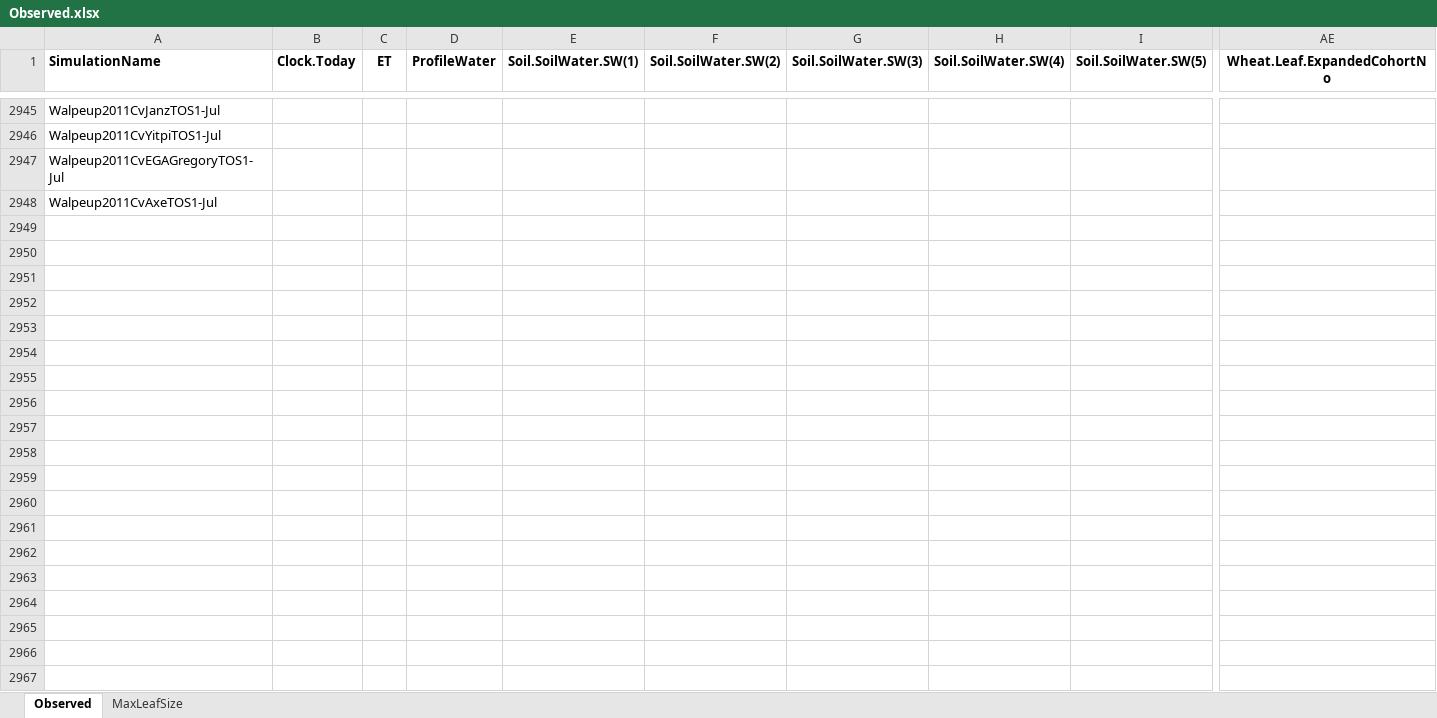
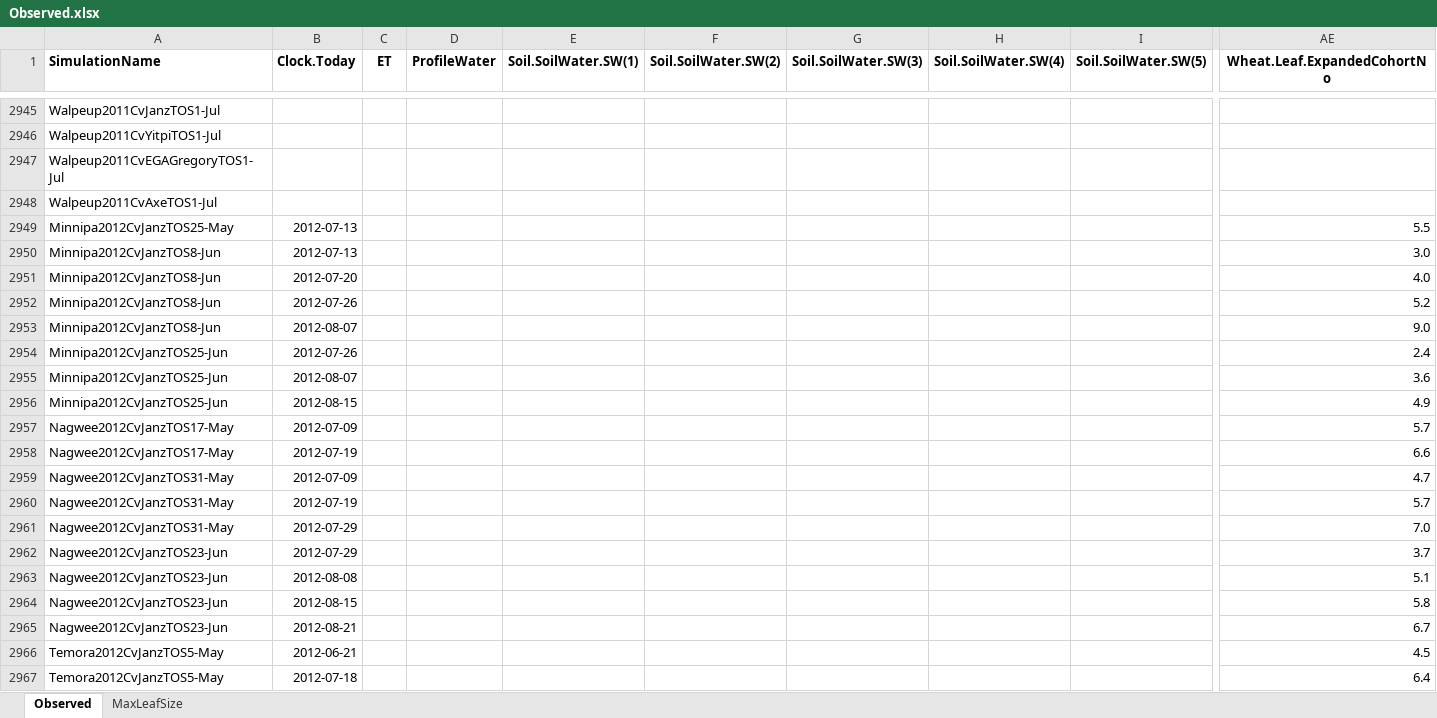
Before and after one commit to APSIMInitiative/ApsimX, an Excel workbook: Prototypes/Wheat/Observed.xlsx, sheet Observed, drawn as a sheet; only a part is shown, gaps mark what is left out; values as stored, in another font and other column widths than the file's, no borders; rows hold the shown columns only; the diff covers the shown part only; the diff names each change by its address in the sheet, - before the commit and + after, or states it on an @@ line.

Commit message:
Extra leaf appearance data for Janz

```diff
--- a/Prototypes/Wheat/Observed.xlsx (sheet Observed)
+++ b/Prototypes/Wheat/Observed.xlsx (sheet Observed)
+row 2949: Minnipa2012CvJanzTOS25-May | 2012-07-13 |  |  |  |  |  |  |  | 5.5
+row 2950: Minnipa2012CvJanzTOS8-Jun | 2012-07-13 |  |  |  |  |  |  |  | 3.0
+row 2951: Minnipa2012CvJanzTOS8-Jun | 2012-07-20 |  |  |  |  |  |  |  | 4.0
+row 2952: Minnipa2012CvJanzTOS8-Jun | 2012-07-26 |  |  |  |  |  |  |  | 5.2
+row 2953: Minnipa2012CvJanzTOS8-Jun | 2012-08-07 |  |  |  |  |  |  |  | 9.0
+row 2954: Minnipa2012CvJanzTOS25-Jun | 2012-07-26 |  |  |  |  |  |  |  | 2.4
+row 2955: Minnipa2012CvJanzTOS25-Jun | 2012-08-07 |  |  |  |  |  |  |  | 3.6
+row 2956: Minnipa2012CvJanzTOS25-Jun | 2012-08-15 |  |  |  |  |  |  |  | 4.9
+row 2957: Nagwee2012CvJanzTOS17-May | 2012-07-09 |  |  |  |  |  |  |  | 5.7
+row 2958: Nagwee2012CvJanzTOS17-May | 2012-07-19 |  |  |  |  |  |  |  | 6.6
+row 2959: Nagwee2012CvJanzTOS31-May | 2012-07-09 |  |  |  |  |  |  |  | 4.7
+row 2960: Nagwee2012CvJanzTOS31-May | 2012-07-19 |  |  |  |  |  |  |  | 5.7
+row 2961: Nagwee2012CvJanzTOS31-May | 2012-07-29 |  |  |  |  |  |  |  | 7.0
+row 2962: Nagwee2012CvJanzTOS23-Jun | 2012-07-29 |  |  |  |  |  |  |  | 3.7
+row 2963: Nagwee2012CvJanzTOS23-Jun | 2012-08-08 |  |  |  |  |  |  |  | 5.1
+row 2964: Nagwee2012CvJanzTOS23-Jun | 2012-08-15 |  |  |  |  |  |  |  | 5.8
+row 2965: Nagwee2012CvJanzTOS23-Jun | 2012-08-21 |  |  |  |  |  |  |  | 6.7
+row 2966: Temora2012CvJanzTOS5-May | 2012-06-21 |  |  |  |  |  |  |  | 4.5
+row 2967: Temora2012CvJanzTOS5-May | 2012-07-18 |  |  |  |  |  |  |  | 6.4
```
Also changed, not shown: 15 added rows elsewhere in this sheet.
